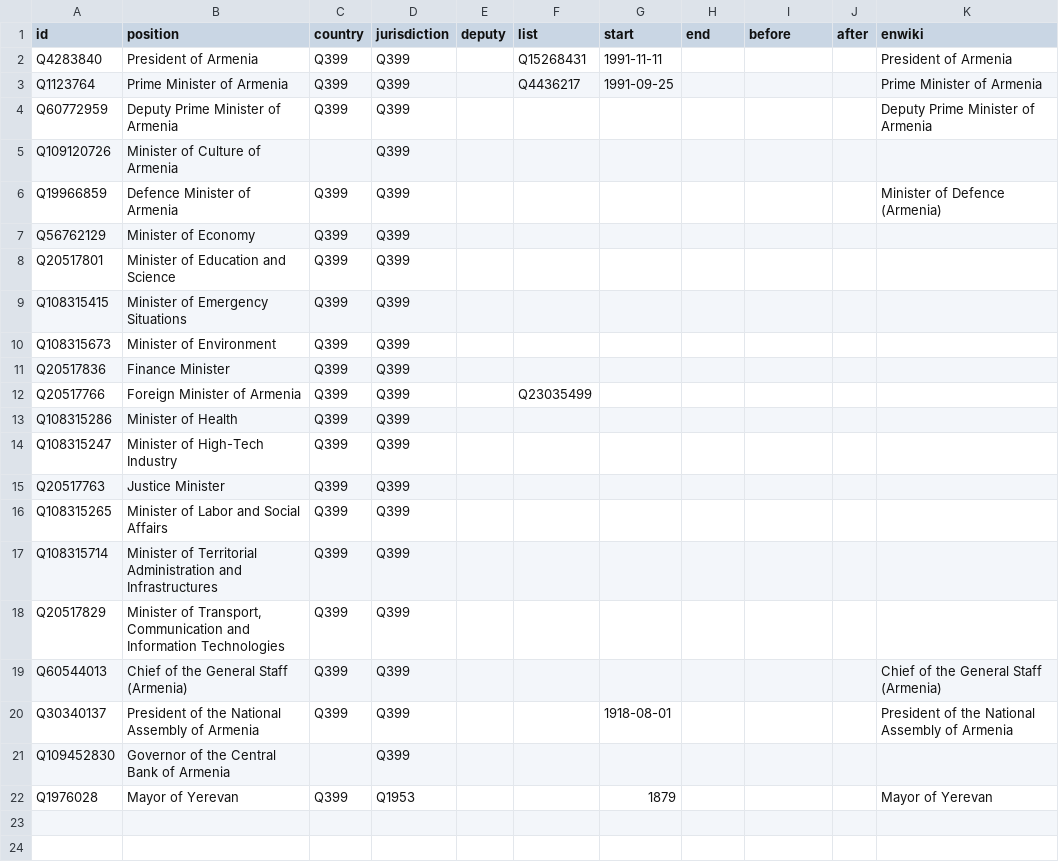
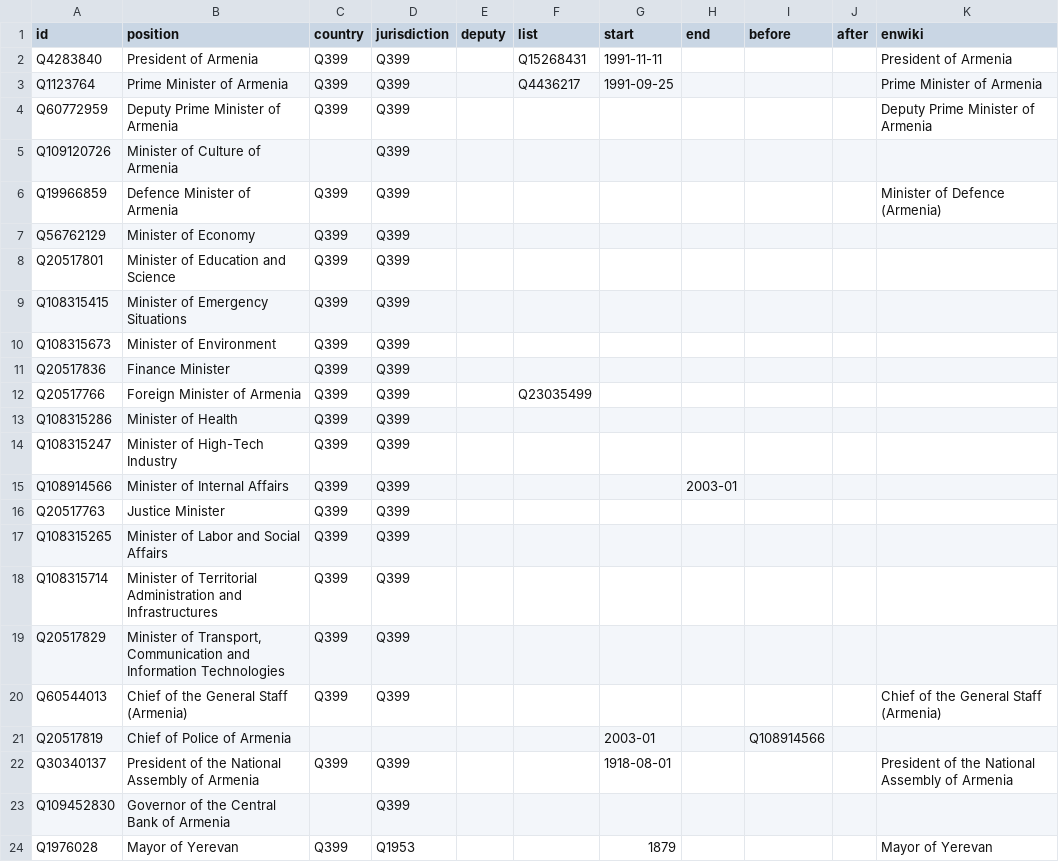
Before and after one commit to every-politician-scrapers/armenia-ministers, a CSV file: html/positions.csv, drawn as a sheet.

```diff
--- a/html/positions.csv
+++ b/html/positions.csv
@@ -14,2 +14,3 @@ Q108315286,Minister of Health,Q399,Q399,,,,,,,
 Q108315247,Minister of High-Tech Industry,Q399,Q399,,,,,,,
+Q108914566,Minister of Internal Affairs,Q399,Q399,,,,2003-01,,,
 Q20517763,Justice Minister,Q399,Q399,,,,,,,
@@ -19,2 +20,3 @@ Q20517829,"Minister of Transport, Communication and Information Technologies",Q3
 Q60544013,Chief of the General Staff (Armenia),Q399,Q399,,,,,,,Chief of the General Staff (Armenia)
+Q20517819,Chief of Police of Armenia,,,,,2003-01,,Q108914566,,
 Q30340137,President of the National Assembly of Armenia,Q399,Q399,,,1918-08-01,,,,President of the National Assembly of Armenia
```
Also changed, not shown: html/current.csv, html/holders21.csv, 1 other file.
